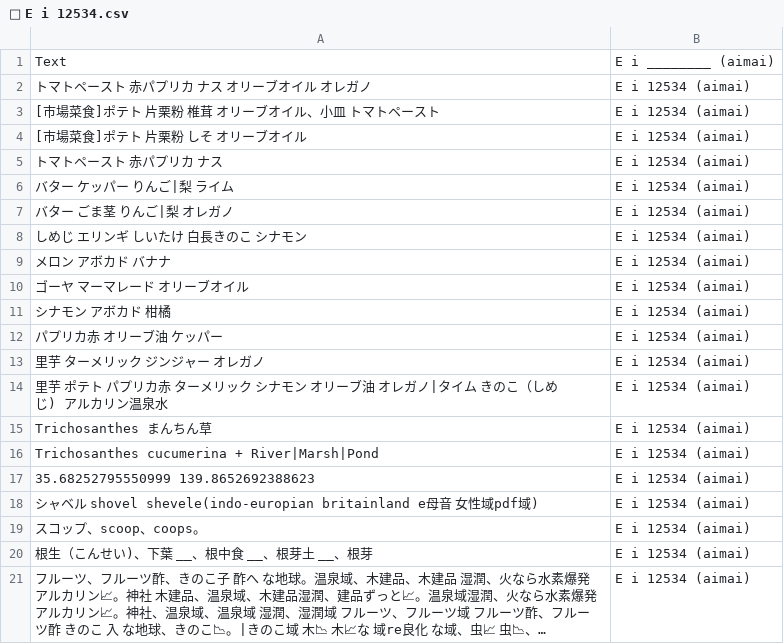
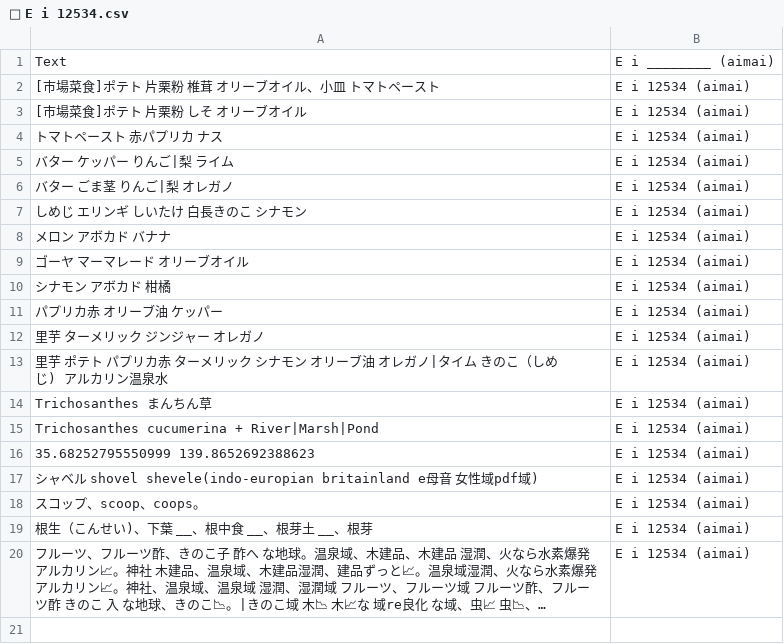
Before and after one commit to FruityheartGarden/E_I____, a CSV file: E i 12534 (aimai)/📙 E i 12534.csv, drawn as a sheet; long unchanged cells end in …; the diff names each change by its address in the sheet, - before the commit and + after, or states it on an @@ line.

Commit message:
🌴 📙 E i 12534.csv

```diff
--- a/E i 12534 (aimai)/📙 E i 12534.csv
+++ b/E i 12534 (aimai)/📙 E i 12534.csv
-row 2: トマトペースト 赤パプリカ ナス オリーブオイル オレガノ | E i 12534 (aimai)
```
